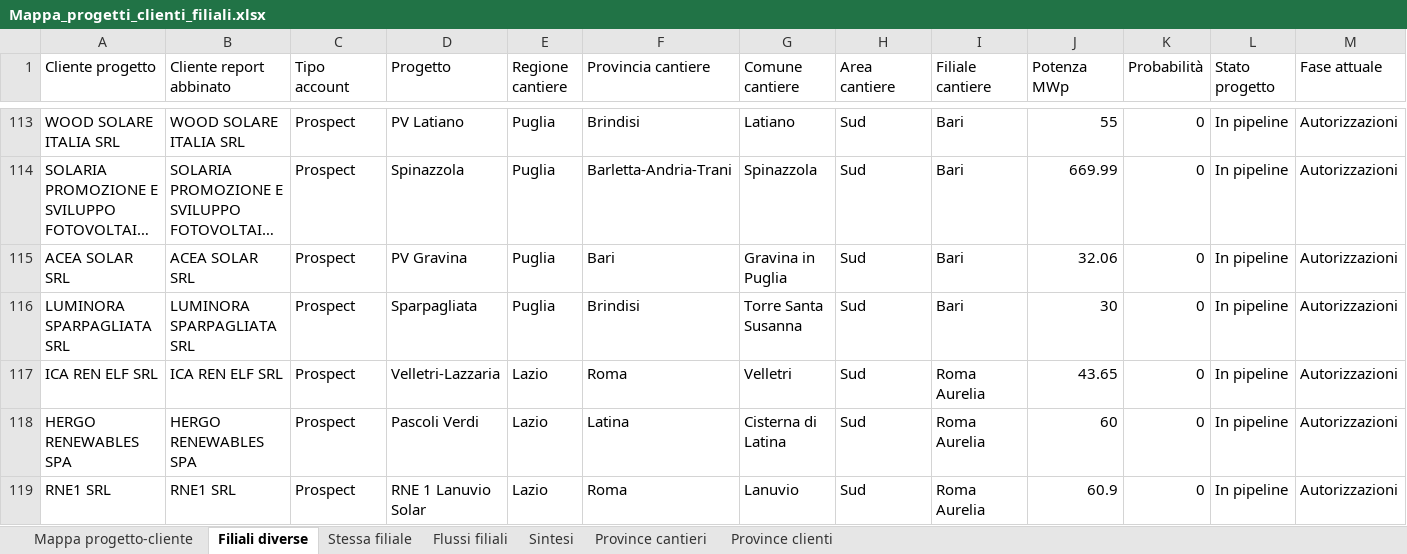
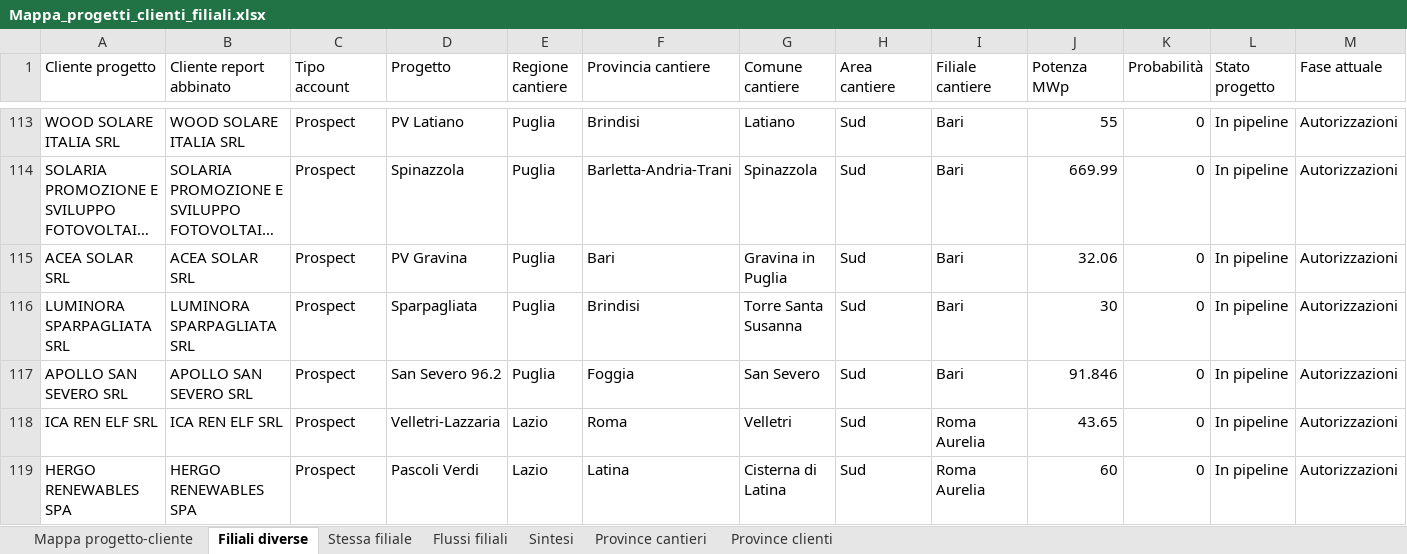
Before and after one commit to EmAnzi3/pv_echarts, an Excel workbook: output/Mappa_progetti_clienti_filiali.xlsx, sheet Filiali diverse, drawn as a sheet; only a part is shown, gaps mark what is left out; the shorter side is filled out with more unchanged rows; long unchanged cells end in …; values as stored, in another font and other column widths than the file's, no borders; rows hold the shown columns only; the diff names each change by its address in the sheet, - before the commit and + after, or states it on an @@ line.

```diff
--- a/output/Mappa_progetti_clienti_filiali.xlsx (sheet Filiali diverse)
+++ b/output/Mappa_progetti_clienti_filiali.xlsx (sheet Filiali diverse)
+row 117: APOLLO SAN SEVERO SRL | APOLLO SAN SEVERO SRL | Prospect | San Severo 96.2 | Puglia | Foggia | San Severo | Sud | Bari | 91.846 | 0 | In pipeline | Autorizzazioni
```
Also changed, not shown: sheet Mappa progetto-cliente, sheet Province cantieri, sheet Flussi filiali, sheet Sintesi, sheet Province clienti, input/report_salesforce.xlsx, output/audit_abbinamenti.xlsx, 1 other file.
